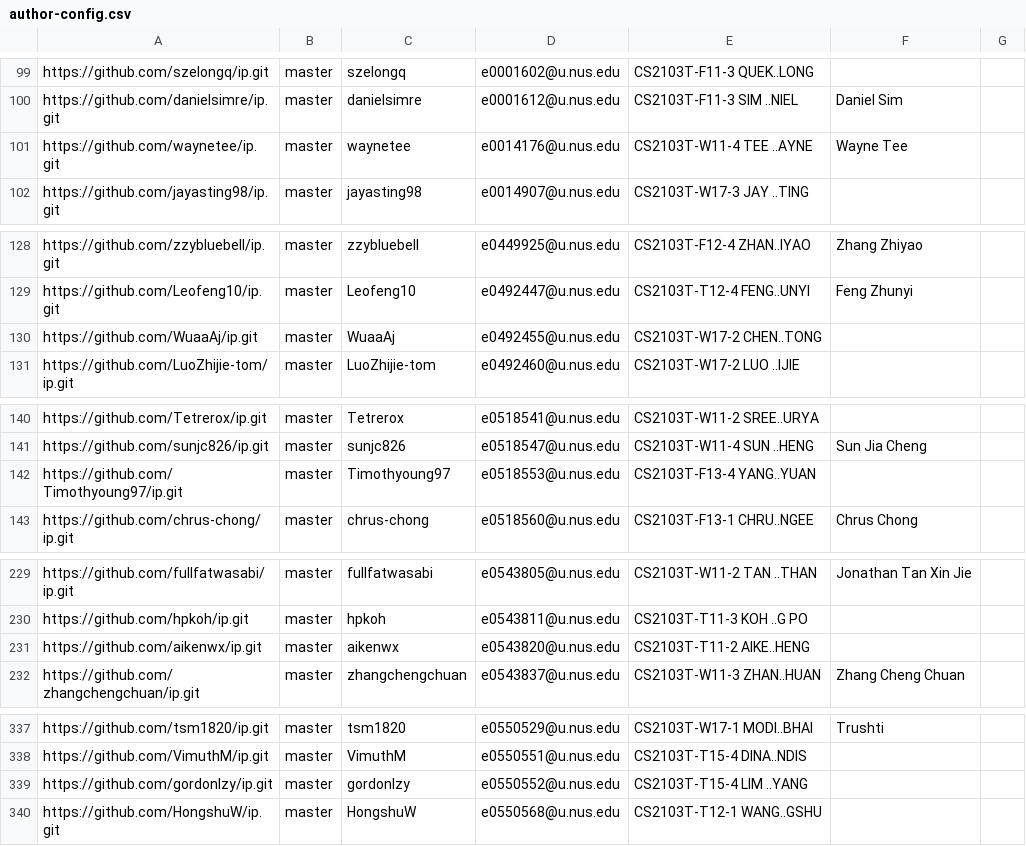
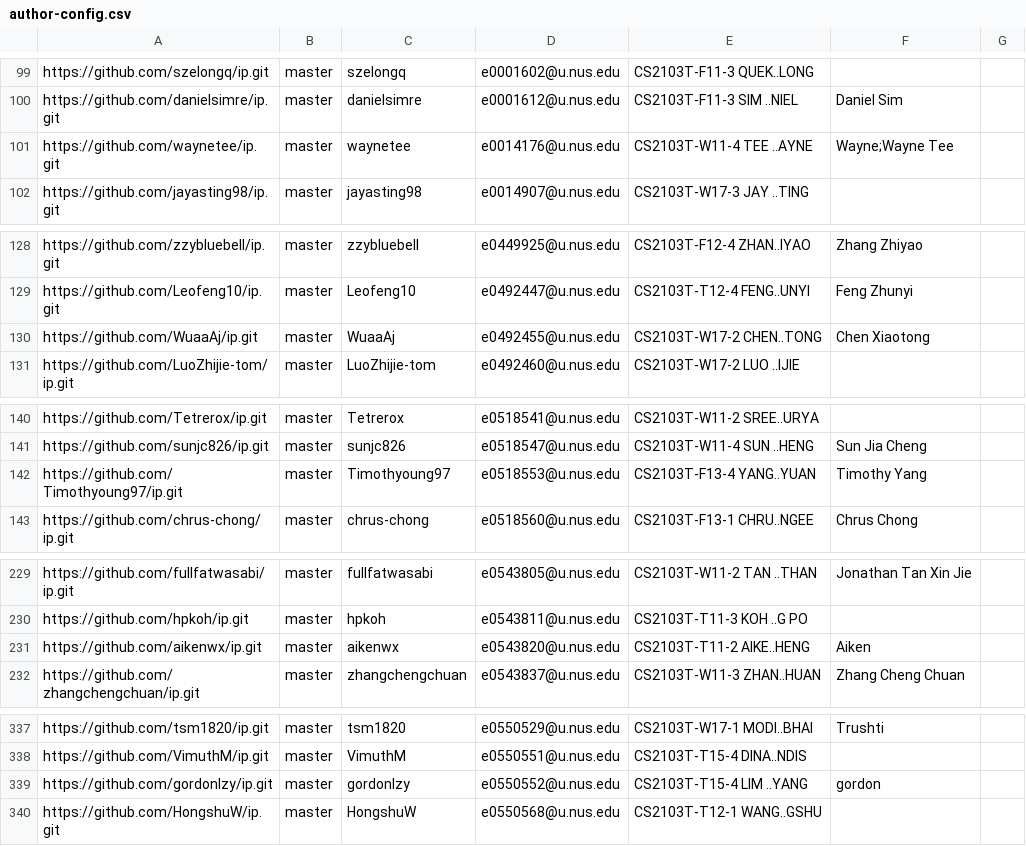
Before and after one commit to nus-cs2103-AY2122S1/ip-dashboard, a CSV file: configs/author-config.csv, drawn as a sheet; only a part is shown, gaps mark what is left out; the diff covers the shown part only.

```diff
--- a/configs/author-config.csv
+++ b/configs/author-config.csv
@@ -100,3 +100,3 @@ https://github.com/szelongq/ip.git,master,szelongq,e0001602@u.nus.edu,CS2103T-F1
 https://github.com/danielsimre/ip.git,master,danielsimre,e0001612@u.nus.edu,CS2103T-F11-3 SIM ..NIEL,Daniel Sim,
-https://github.com/waynetee/ip.git,master,waynetee,e0014176@u.nus.edu,CS2103T-W11-4 TEE ..AYNE,Wayne Tee,
+https://github.com/waynetee/ip.git,master,waynetee,e0014176@u.nus.edu,CS2103T-W11-4 TEE ..AYNE,Wayne;Wayne Tee,
 https://github.com/jayasting98/ip.git,master,jayasting98,e0014907@u.nus.edu,CS2103T-W17-3 JAY ..TING,,
@@ -129,3 +129,3 @@ https://github.com/zzybluebell/ip.git,master,zzybluebell,e0449925@u.nus.edu,CS21
 https://github.com/Leofeng10/ip.git,master,Leofeng10,e0492447@u.nus.edu,CS2103T-T12-4 FENG..UNYI,Feng Zhunyi,
-https://github.com/WuaaAj/ip.git,master,WuaaAj,e0492455@u.nus.edu,CS2103T-W17-2 CHEN..TONG,,
+https://github.com/WuaaAj/ip.git,master,WuaaAj,e0492455@u.nus.edu,CS2103T-W17-2 CHEN..TONG,Chen Xiaotong,
 https://github.com/LuoZhijie-tom/ip.git,master,LuoZhijie-tom,e0492460@u.nus.edu,CS2103T-W17-2 LUO ..IJIE,,
@@ -141,3 +141,3 @@ https://github.com/Tetrerox/ip.git,master,Tetrerox,e0518541@u.nus.edu,CS2103T-W1
 https://github.com/sunjc826/ip.git,master,sunjc826,e0518547@u.nus.edu,CS2103T-W11-4 SUN ..HENG,Sun Jia Cheng,
-https://github.com/Timothyoung97/ip.git,master,Timothyoung97,e0518553@u.nus.edu,CS2103T-F13-4 YANG..YUAN,,
+https://github.com/Timothyoung97/ip.git,master,Timothyoung97,e0518553@u.nus.edu,CS2103T-F13-4 YANG..YUAN,Timothy Yang,
 https://github.com/chrus-chong/ip.git,master,chrus-chong,e0518560@u.nus.edu,CS2103T-F13-1 CHRU..NGEE,Chrus Chong,
@@ -230,3 +230,3 @@ https://github.com/fullfatwasabi/ip.git,master,fullfatwasabi,e0543805@u.nus.edu,
 https://github.com/hpkoh/ip.git,master,hpkoh,e0543811@u.nus.edu,CS2103T-T11-3 KOH ..G PO,,
-https://github.com/aikenwx/ip.git,master,aikenwx,e0543820@u.nus.edu,CS2103T-T11-2 AIKE..HENG,,
+https://github.com/aikenwx/ip.git,master,aikenwx,e0543820@u.nus.edu,CS2103T-T11-2 AIKE..HENG,Aiken,
 https://github.com/zhangchengchuan/ip.git,master,zhangchengchuan,e0543837@u.nus.edu,CS2103T-W11-3 ZHAN..HUAN,Zhang Cheng Chuan,
@@ -338,3 +338,3 @@ https://github.com/tsm1820/ip.git,master,tsm1820,e0550529@u.nus.edu,CS2103T-W17-
 https://github.com/VimuthM/ip.git,master,VimuthM,e0550551@u.nus.edu,CS2103T-T15-4 DINA..NDIS,,
-https://github.com/gordonlzy/ip.git,master,gordonlzy,e0550552@u.nus.edu,CS2103T-T15-4 LIM ..YANG,,
+https://github.com/gordonlzy/ip.git,master,gordonlzy,e0550552@u.nus.edu,CS2103T-T15-4 LIM ..YANG,gordon,
 https://github.com/HongshuW/ip.git,master,HongshuW,e0550568@u.nus.edu,CS2103T-T12-1 WANG..GSHU,,
```
Also changed, not shown: 2 edited cells elsewhere in this file.
